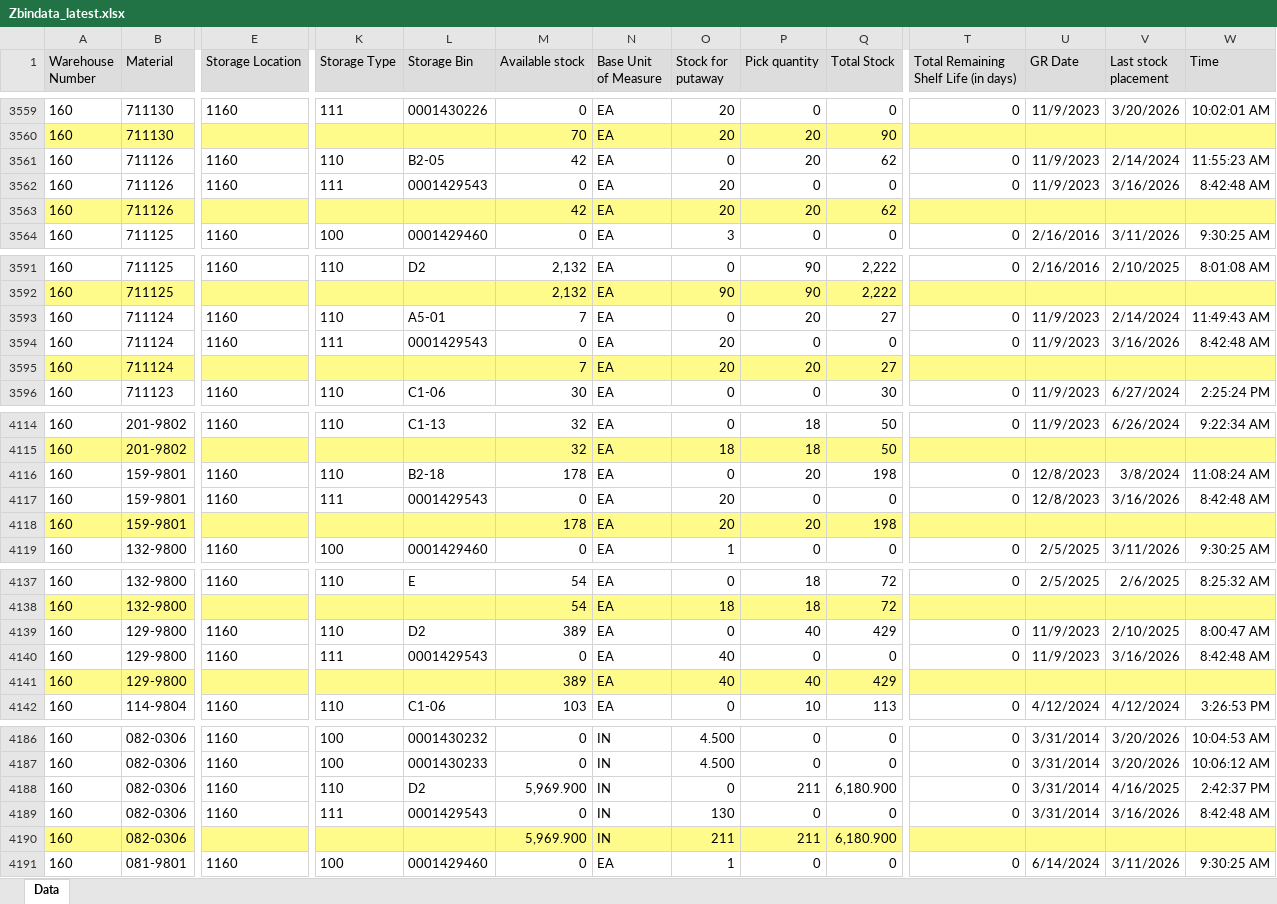
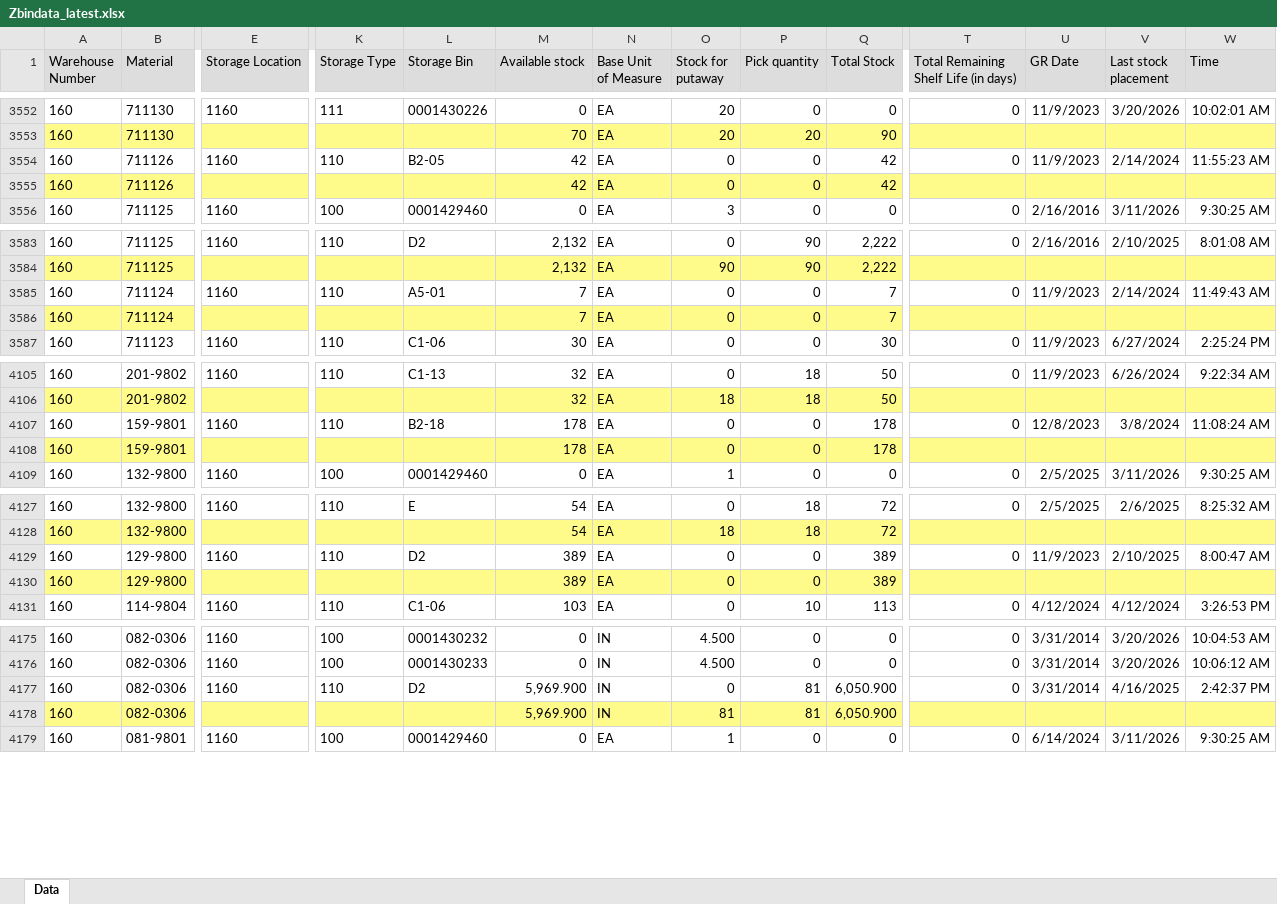
Before and after one commit to wjdwlals9545-arch/pbk-warehouse, an Excel workbook: public/data/Zbindata_latest.xlsx, sheet Data, drawn as a sheet; only a part is shown, gaps mark what is left out; values as stored, in another font and other column widths than the file's, no borders; removed rows and columns are numbered as before the commit, all else as after; rows hold the shown columns only; the diff covers the shown part only; the diff names each change by its address in the sheet, - before the commit and + after, or states it on an @@ line.

```diff
--- a/public/data/Zbindata_latest.xlsx (sheet Data)
+++ b/public/data/Zbindata_latest.xlsx (sheet Data)
-P3554 (Pick quantity): 20
+P3554 (Pick quantity): 0
-Q3554 (Total Stock): 62
+Q3554 (Total Stock): 42
-row 3562: 160 | 711126 | 1160 | 111 | 0001429543 | 0 | EA | 20 | 0 | 0 | 0 | 11/9/2023 | 3/16/2026 | 8:42:48 AM
-O3555 (Stock for putaway): 20
+O3555 (Stock for putaway): 0
-P3555 (Pick quantity): 20
+P3555 (Pick quantity): 0
-Q3555 (Total Stock): 62
+Q3555 (Total Stock): 42
-P3585 (Pick quantity): 20
+P3585 (Pick quantity): 0
-Q3585 (Total Stock): 27
+Q3585 (Total Stock): 7
-row 3594: 160 | 711124 | 1160 | 111 | 0001429543 | 0 | EA | 20 | 0 | 0 | 0 | 11/9/2023 | 3/16/2026 | 8:42:48 AM
-O3586 (Stock for putaway): 20
+O3586 (Stock for putaway): 0
-P3586 (Pick quantity): 20
+P3586 (Pick quantity): 0
-Q3586 (Total Stock): 27
+Q3586 (Total Stock): 7
-P4107 (Pick quantity): 20
+P4107 (Pick quantity): 0
-Q4107 (Total Stock): 198
+Q4107 (Total Stock): 178
-row 4117: 160 | 159-9801 | 1160 | 111 | 0001429543 | 0 | EA | 20 | 0 | 0 | 0 | 12/8/2023 | 3/16/2026 | 8:42:48 AM
-O4108 (Stock for putaway): 20
+O4108 (Stock for putaway): 0
-P4108 (Pick quantity): 20
+P4108 (Pick quantity): 0
-Q4108 (Total Stock): 198
+Q4108 (Total Stock): 178
-P4129 (Pick quantity): 40
+P4129 (Pick quantity): 0
-Q4129 (Total Stock): 429
+Q4129 (Total Stock): 389
-row 4140: 160 | 129-9800 | 1160 | 111 | 0001429543 | 0 | EA | 40 | 0 | 0 | 0 | 11/9/2023 | 3/16/2026 | 8:42:48 AM
-O4130 (Stock for putaway): 40
+O4130 (Stock for putaway): 0
-P4130 (Pick quantity): 40
+P4130 (Pick quantity): 0
-Q4130 (Total Stock): 429
+Q4130 (Total Stock): 389
-P4177 (Pick quantity): 211
+P4177 (Pick quantity): 81
-Q4177 (Total Stock): 6,180.900
+Q4177 (Total Stock): 6,050.900
-row 4189: 160 | 082-0306 | 1160 | 111 | 0001429543 | 0 | IN | 130 | 0 | 0 | 0 | 3/31/2014 | 3/16/2026 | 8:42:48 AM
-O4178 (Stock for putaway): 211
+O4178 (Stock for putaway): 81
-P4178 (Pick quantity): 211
+P4178 (Pick quantity): 81
-Q4178 (Total Stock): 6,180.900
+Q4178 (Total Stock): 6,050.900
```
Also changed, not shown: 7 added rows, 17 removed rows and 54 edited cells elsewhere in this sheet.
